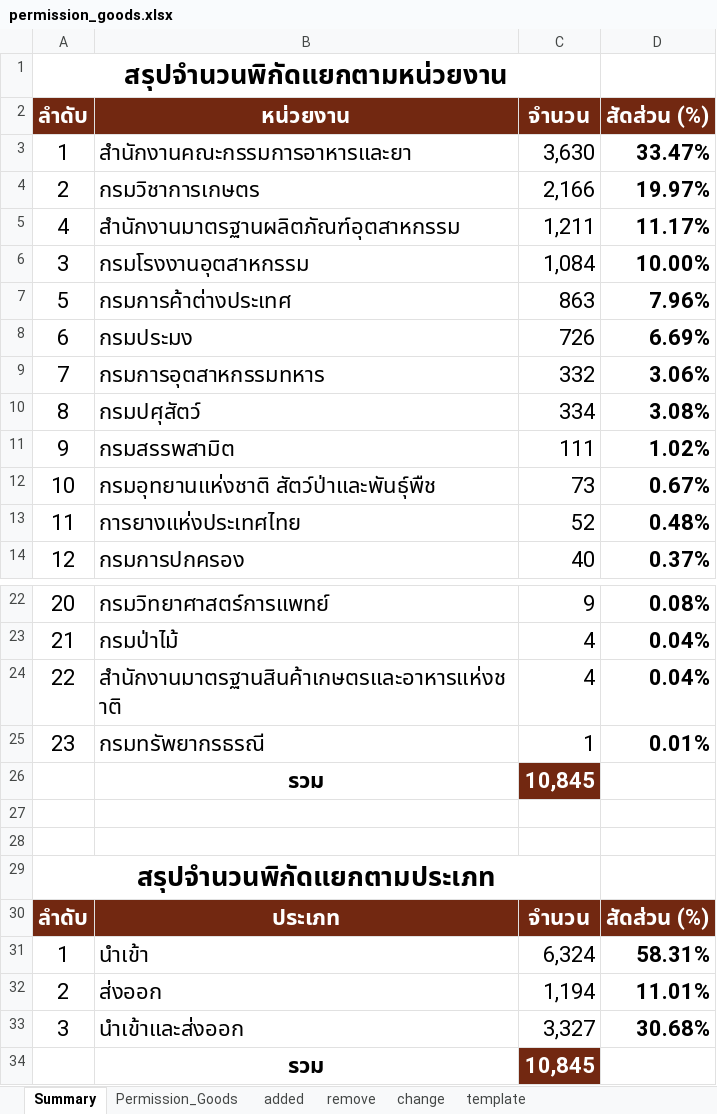
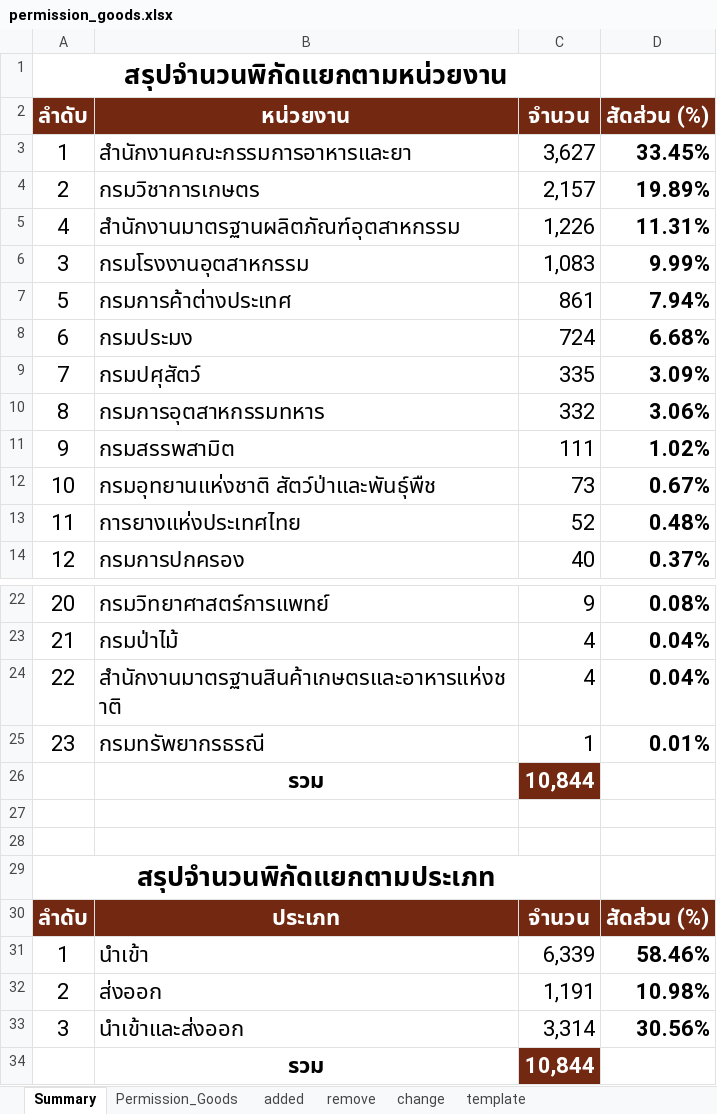
Before and after one commit to ecs-support/contents, an Excel workbook: reference/static/files/permission_goods.xlsx, sheet Summary, drawn as a sheet; only a part is shown, gaps mark what is left out; values as stored, in another font and other column widths than the file's, no borders; charts and pictures not drawn; removed rows and columns are numbered as before the commit, all else as after; the diff names each change by its address in the sheet, - before the commit and + after, or states it on an @@ line.

```diff
--- a/reference/static/files/permission_goods.xlsx (sheet Summary)
+++ b/reference/static/files/permission_goods.xlsx (sheet Summary)
-C3 (จำนวน): 3,630
+C3 (จำนวน): 3,627
-D3 (สัดส่วน (%)): 33.47%
+D3 (สัดส่วน (%)): 33.45%
-C4 (จำนวน): 2,166
+C4 (จำนวน): 2,157
-D4 (สัดส่วน (%)): 19.97%
+D4 (สัดส่วน (%)): 19.89%
-C5 (จำนวน): 1,211
+C5 (จำนวน): 1,226
-D5 (สัดส่วน (%)): 11.17%
+D5 (สัดส่วน (%)): 11.31%
-C6 (จำนวน): 1,084
+C6 (จำนวน): 1,083
-D6 (สัดส่วน (%)): 10.00%
+D6 (สัดส่วน (%)): 9.99%
-C7 (จำนวน): 863
+C7 (จำนวน): 861
-D7 (สัดส่วน (%)): 7.96%
+D7 (สัดส่วน (%)): 7.94%
-C8 (จำนวน): 726
+C8 (จำนวน): 724
-D8 (สัดส่วน (%)): 6.69%
+D8 (สัดส่วน (%)): 6.68%
+row 9: 7 | กรมปศุสัตว์ | 335 | 3.09%
-A10 (ลำดับ): 7
+A10 (ลำดับ): 8
-row 10: 8 | กรมปศุสัตว์ | 334 | 3.08%
-C26 (จำนวน): 10,845
+C26 (จำนวน): 10,844
-C31 (จำนวน): 6,324
+C31 (จำนวน): 6,339
-D31 (สัดส่วน (%)): 58.31%
+D31 (สัดส่วน (%)): 58.46%
-C32 (จำนวน): 1,194
+C32 (จำนวน): 1,191
-D32 (สัดส่วน (%)): 11.01%
+D32 (สัดส่วน (%)): 10.98%
-C33 (จำนวน): 3,327
+C33 (จำนวน): 3,314
-D33 (สัดส่วน (%)): 30.68%
+D33 (สัดส่วน (%)): 30.56%
-C34 (จำนวน): 10,845
+C34 (จำนวน): 10,844
```
Also changed, not shown: sheet Permission_Goods, sheet added, sheet remove, formulas that keep their value, charts or pictures.
